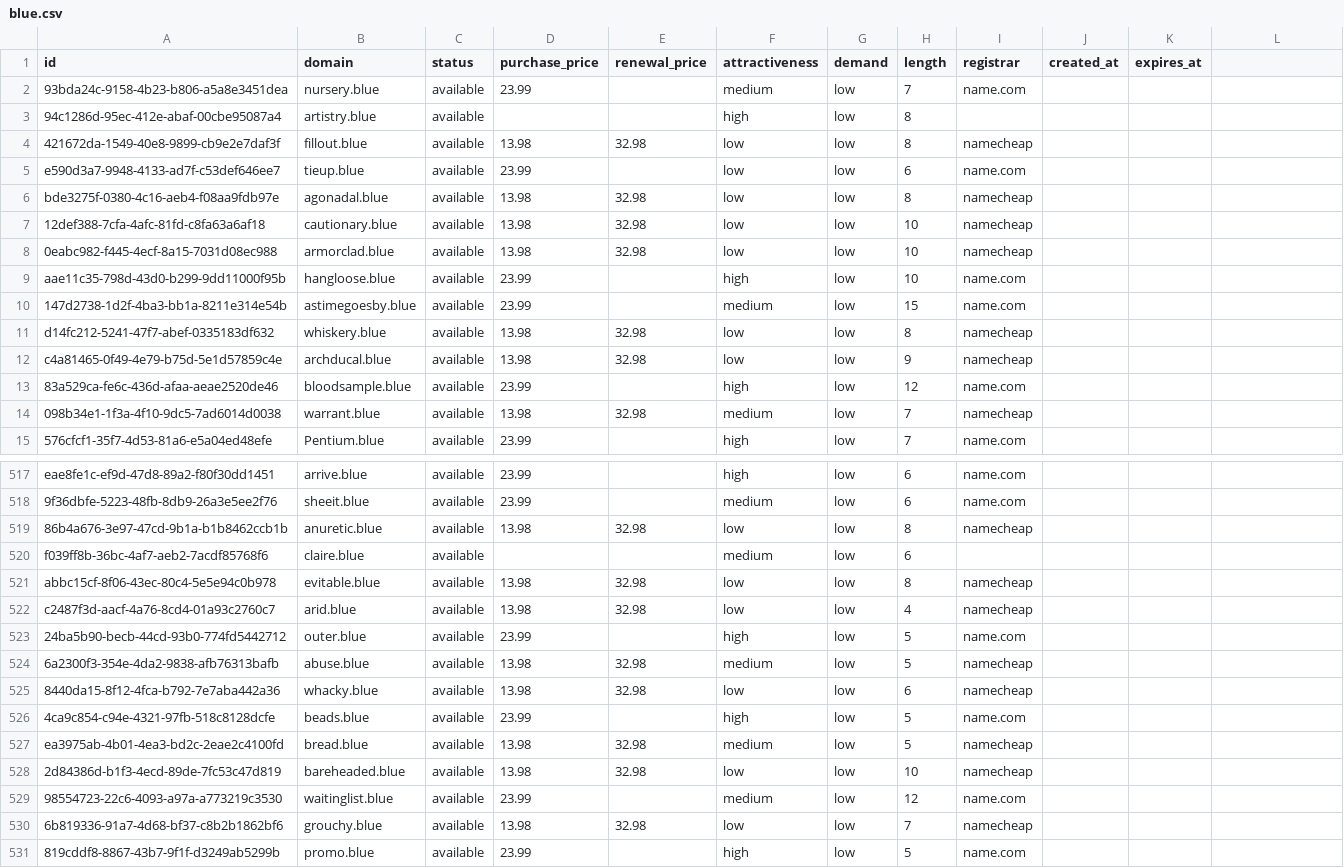
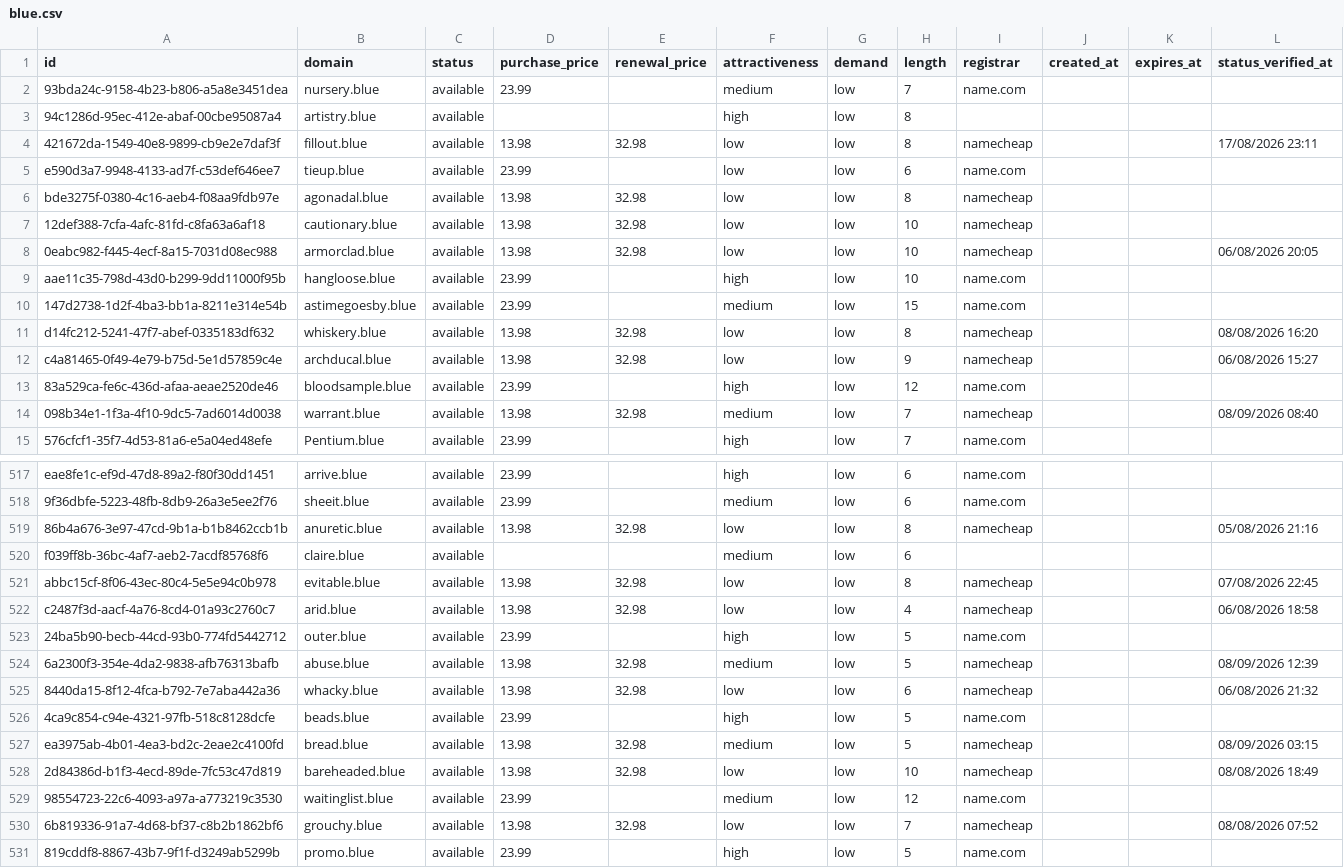
Before and after one commit to UniqueDomains/blue-oneword-domains, a CSV file: blue.csv, drawn as a sheet; only a part is shown, gaps mark what is left out; the diff covers the shown part only.

Commit message:
Domains update

```diff
--- a/blue.csv
+++ b/blue.csv
@@ -1 +1 @@
-id,domain,status,purchase_price,renewal_price,attractiveness,demand,length,registrar,created_at,expires_at
+id,domain,status,purchase_price,renewal_price,attractiveness,demand,length,registrar,created_at,expires_at,status_verified_at
@@ -4 +4 @@ id,domain,status,purchase_price,renewal_price,attractiveness,demand,length,regis
-421672da-1549-40e8-9899-cb9e2e7daf3f,fillout.blue,available,13.98,32.98,low,low,8,namecheap,,
+421672da-1549-40e8-9899-cb9e2e7daf3f,fillout.blue,available,13.98,32.98,low,low,8,namecheap,,,17/08/2026 23:11
@@ -8 +8 @@ bde3275f-0380-4c16-aeb4-f08aa9fdb97e,agonadal.blue,available,13.98,32.98,low,low
-0eabc982-f445-4ecf-8a15-7031d08ec988,armorclad.blue,available,13.98,32.98,low,low,10,namecheap,,
+0eabc982-f445-4ecf-8a15-7031d08ec988,armorclad.blue,available,13.98,32.98,low,low,10,namecheap,,,06/08/2026 20:05
@@ -11,2 +11,2 @@ aae11c35-798d-43d0-b299-9dd11000f95b,hangloose.blue,available,23.99,,high,low,10
-d14fc212-5241-47f7-abef-0335183df632,whiskery.blue,available,13.98,32.98,low,low,8,namecheap,,
-c4a81465-0f49-4e79-b75d-5e1d57859c4e,archducal.blue,available,13.98,32.98,low,low,9,namecheap,,
+d14fc212-5241-47f7-abef-0335183df632,whiskery.blue,available,13.98,32.98,low,low,8,namecheap,,,08/08/2026 16:20
+c4a81465-0f49-4e79-b75d-5e1d57859c4e,archducal.blue,available,13.98,32.98,low,low,9,namecheap,,,06/08/2026 15:27
@@ -14 +14 @@ c4a81465-0f49-4e79-b75d-5e1d57859c4e,archducal.blue,available,13.98,32.98,low,lo
-098b34e1-1f3a-4f10-9dc5-7ad6014d0038,warrant.blue,available,13.98,32.98,medium,low,7,namecheap,,
+098b34e1-1f3a-4f10-9dc5-7ad6014d0038,warrant.blue,available,13.98,32.98,medium,low,7,namecheap,,,08/09/2026 08:40
@@ -519 +519 @@ eae8fe1c-ef9d-47d8-89a2-f80f30dd1451,arrive.blue,available,23.99,,high,low,6,nam
-86b4a676-3e97-47cd-9b1a-b1b8462ccb1b,anuretic.blue,available,13.98,32.98,low,low,8,namecheap,,
+86b4a676-3e97-47cd-9b1a-b1b8462ccb1b,anuretic.blue,available,13.98,32.98,low,low,8,namecheap,,,05/08/2026 21:16
@@ -521,2 +521,2 @@ f039ff8b-36bc-4af7-aeb2-7acdf85768f6,claire.blue,available,,,medium,low,6,,,
-abbc15cf-8f06-43ec-80c4-5e5e94c0b978,evitable.blue,available,13.98,32.98,low,low,8,namecheap,,
-c2487f3d-aacf-4a76-8cd4-01a93c2760c7,arid.blue,available,13.98,32.98,low,low,4,namecheap,,
+abbc15cf-8f06-43ec-80c4-5e5e94c0b978,evitable.blue,available,13.98,32.98,low,low,8,namecheap,,,07/08/2026 22:45
+c2487f3d-aacf-4a76-8cd4-01a93c2760c7,arid.blue,available,13.98,32.98,low,low,4,namecheap,,,06/08/2026 18:58
@@ -524,2 +524,2 @@ c2487f3d-aacf-4a76-8cd4-01a93c2760c7,arid.blue,available,13.98,32.98,low,low,4,n
-6a2300f3-354e-4da2-9838-afb76313bafb,abuse.blue,available,13.98,32.98,medium,low,5,namecheap,,
-8440da15-8f12-4fca-b792-7e7aba442a36,whacky.blue,available,13.98,32.98,low,low,6,namecheap,,
+6a2300f3-354e-4da2-9838-afb76313bafb,abuse.blue,available,13.98,32.98,medium,low,5,namecheap,,,08/09/2026 12:39
+8440da15-8f12-4fca-b792-7e7aba442a36,whacky.blue,available,13.98,32.98,low,low,6,namecheap,,,06/08/2026 21:32
@@ -527,2 +527,2 @@ c2487f3d-aacf-4a76-8cd4-01a93c2760c7,arid.blue,available,13.98,32.98,low,low,4,n
-ea3975ab-4b01-4ea3-bd2c-2eae2c4100fd,bread.blue,available,13.98,32.98,medium,low,5,namecheap,,
-2d84386d-b1f3-4ecd-89de-7fc53c47d819,bareheaded.blue,available,13.98,32.98,low,low,10,namecheap,,
+ea3975ab-4b01-4ea3-bd2c-2eae2c4100fd,bread.blue,available,13.98,32.98,medium,low,5,namecheap,,,08/09/2026 03:15
+2d84386d-b1f3-4ecd-89de-7fc53c47d819,bareheaded.blue,available,13.98,32.98,low,low,10,namecheap,,,08/08/2026 18:49
@@ -530 +530 @@ ea3975ab-4b01-4ea3-bd2c-2eae2c4100fd,bread.blue,available,13.98,32.98,medium,low
-6b819336-91a7-4d68-bf37-c8b2b1862bf6,grouchy.blue,available,13.98,32.98,low,low,7,namecheap,,
+6b819336-91a7-4d68-bf37-c8b2b1862bf6,grouchy.blue,available,13.98,32.98,low,low,7,namecheap,,,08/08/2026 07:52
```
Also changed, not shown: 140 edited cells elsewhere in this file, 6 other files.
